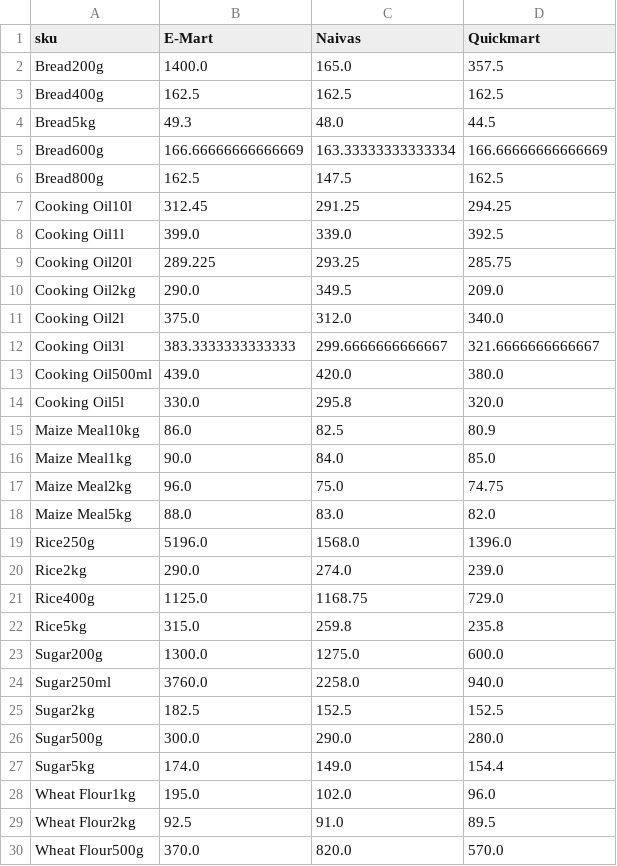
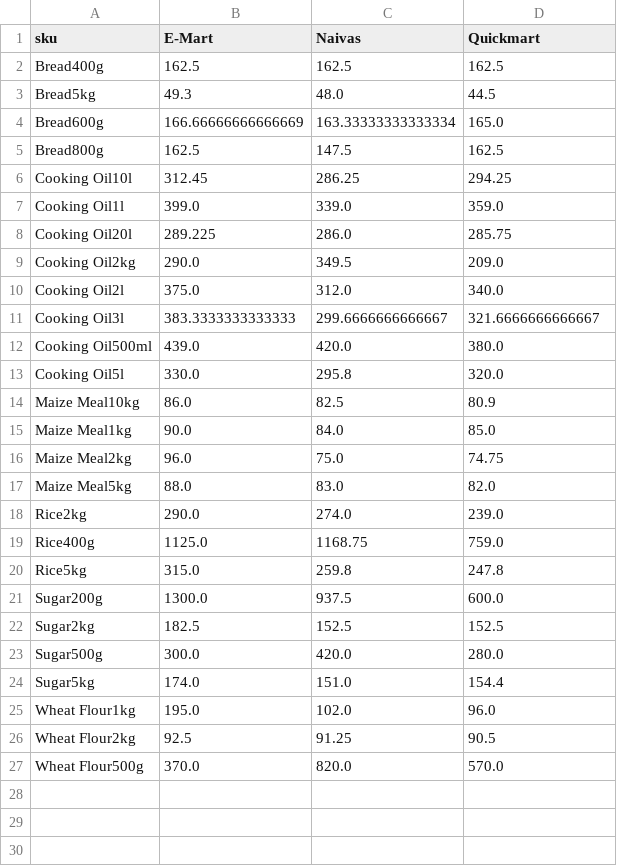
Before and after one commit to odawadavid/Webscraping, a CSV file: data/analytics/price_per_unit_pivot.csv, drawn as a sheet.

```diff
--- a/data/analytics/price_per_unit_pivot.csv
+++ b/data/analytics/price_per_unit_pivot.csv
@@ -1,10 +1,9 @@
 sku,E-Mart,Naivas,Quickmart
-Bread200g,1400.0,165.0,357.5
 Bread400g,162.5,162.5,162.5
 Bread5kg,49.3,48.0,44.5
-Bread600g,166.66666666666669,163.33333333333334,166.66666666666669
+Bread600g,166.66666666666669,163.33333333333334,165.0
 Bread800g,162.5,147.5,162.5
-Cooking Oil10l,312.45,291.25,294.25
-Cooking Oil1l,399.0,339.0,392.5
-Cooking Oil20l,289.225,293.25,285.75
+Cooking Oil10l,312.45,286.25,294.25
+Cooking Oil1l,399.0,339.0,359.0
+Cooking Oil20l,289.225,286.0,285.75
 Cooking Oil2kg,290.0,349.5,209.0
@@ -18,13 +17,11 @@ Maize Meal2kg,96.0,75.0,74.75
 Maize Meal5kg,88.0,83.0,82.0
-Rice250g,5196.0,1568.0,1396.0
 Rice2kg,290.0,274.0,239.0
-Rice400g,1125.0,1168.75,729.0
-Rice5kg,315.0,259.8,235.8
-Sugar200g,1300.0,1275.0,600.0
-Sugar250ml,3760.0,2258.0,940.0
+Rice400g,1125.0,1168.75,759.0
+Rice5kg,315.0,259.8,247.8
+Sugar200g,1300.0,937.5,600.0
 Sugar2kg,182.5,152.5,152.5
-Sugar500g,300.0,290.0,280.0
-Sugar5kg,174.0,149.0,154.4
+Sugar500g,300.0,420.0,280.0
+Sugar5kg,174.0,151.0,154.4
 Wheat Flour1kg,195.0,102.0,96.0
-Wheat Flour2kg,92.5,91.0,89.5
+Wheat Flour2kg,92.5,91.25,90.5
 Wheat Flour500g,370.0,820.0,570.0
```
Also changed, not shown: data/processed/latest_items.csv, data/raw/emart.csv, 4 other files.
